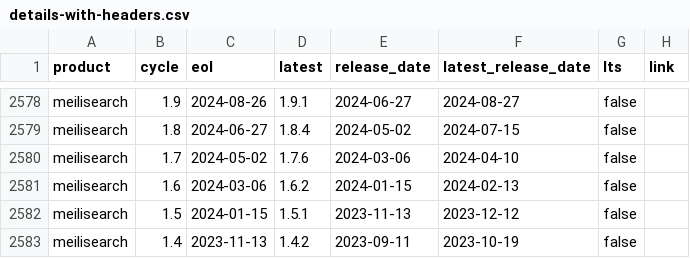
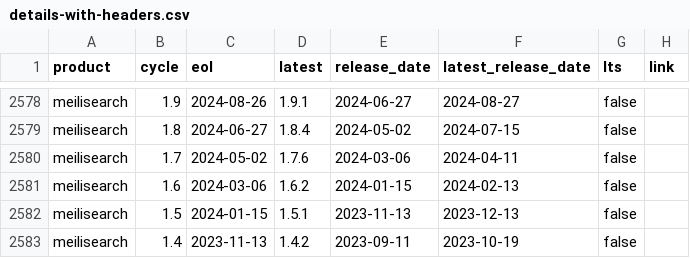
Before and after one commit to adriens/endoflife-date-snapshots, a CSV file: data/details-with-headers.csv, drawn as a sheet; only a part is shown, gaps mark what is left out; the diff covers the shown part only; the diff names each change by its address in the sheet, - before the commit and + after, or states it on an @@ line.

Commit message:
💾 Daily kaggle update, cf #6

```diff
--- a/data/details-with-headers.csv
+++ b/data/details-with-headers.csv
-F2580 (latest_release_date): 2024-04-10
+F2580 (latest_release_date): 2024-04-11
-F2582 (latest_release_date): 2023-12-12
+F2582 (latest_release_date): 2023-12-13
```
Also changed, not shown: 1 added row, 1 removed row and 17 edited cells elsewhere in this file.
